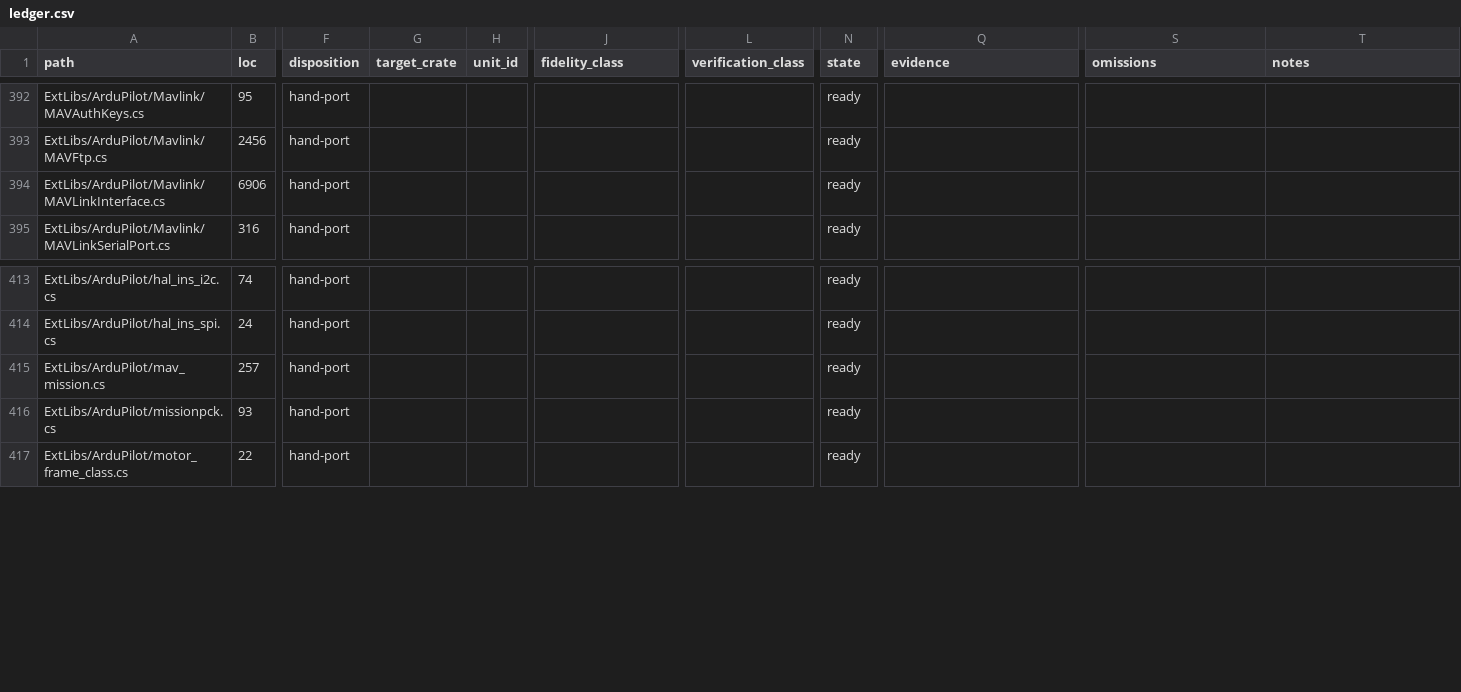
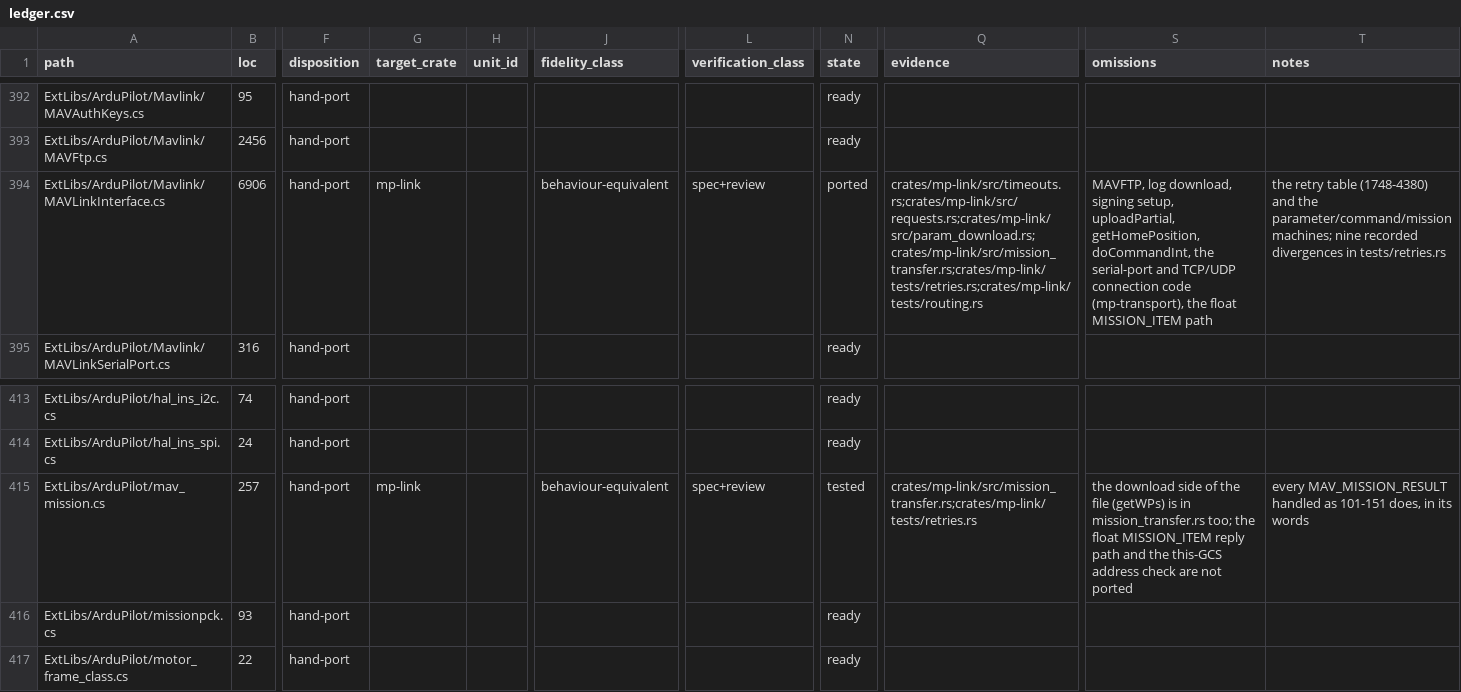
Before and after one commit to davidbuzz/MissionPlannerRust, a CSV file: ledger/ledger.csv, drawn as a sheet; only a part is shown, gaps mark what is left out; the diff names each change by its address in the sheet, - before the commit and + after, or states it on an @@ line.

```diff
--- a/ledger/ledger.csv
+++ b/ledger/ledger.csv
-G394 (target_crate): (empty)
+G394 (target_crate): mp-link
-J394 (fidelity_class): (empty)
+J394 (fidelity_class): behaviour-equivalent
-L394 (verification_class): (empty)
+L394 (verification_class): spec+review
-N394 (state): ready
+N394 (state): ported
-Q394 (evidence): (empty)
+Q394 (evidence): crates/mp-link/src/timeouts.rs;crates/mp-link/src/requests.rs;crates/mp-link/src/param_download.rs;crates/mp-link/src/mission_transfer.rs;crates/mp-link/tests/retries.rs;crates/mp-link/tests/routing.rs
-S394 (omissions): (empty)
+S394 (omissions): MAVFTP, log download, signing setup, uploadPartial, getHomePosition, doCommandInt, the serial-port and TCP/UDP connection code (mp-transport), the float MISSION_ITEM path
-T394 (notes): (empty)
+T394 (notes): the retry table (1748-4380) and the parameter/command/mission machines; nine recorded divergences in tests/retries.rs
-G415 (target_crate): (empty)
+G415 (target_crate): mp-link
-J415 (fidelity_class): (empty)
+J415 (fidelity_class): behaviour-equivalent
-L415 (verification_class): (empty)
+L415 (verification_class): spec+review
-N415 (state): ready
+N415 (state): tested
-Q415 (evidence): (empty)
+Q415 (evidence): crates/mp-link/src/mission_transfer.rs;crates/mp-link/tests/retries.rs
-S415 (omissions): (empty)
+S415 (omissions): the download side of the file (getWPs) is in mission_transfer.rs too; the float MISSION_ITEM reply path and the this-GCS address check are not ported
-T415 (notes): (empty)
+T415 (notes): every MAV_MISSION_RESULT handled as 101-151 does, in its words
```
Also changed, not shown: 11 other files.
